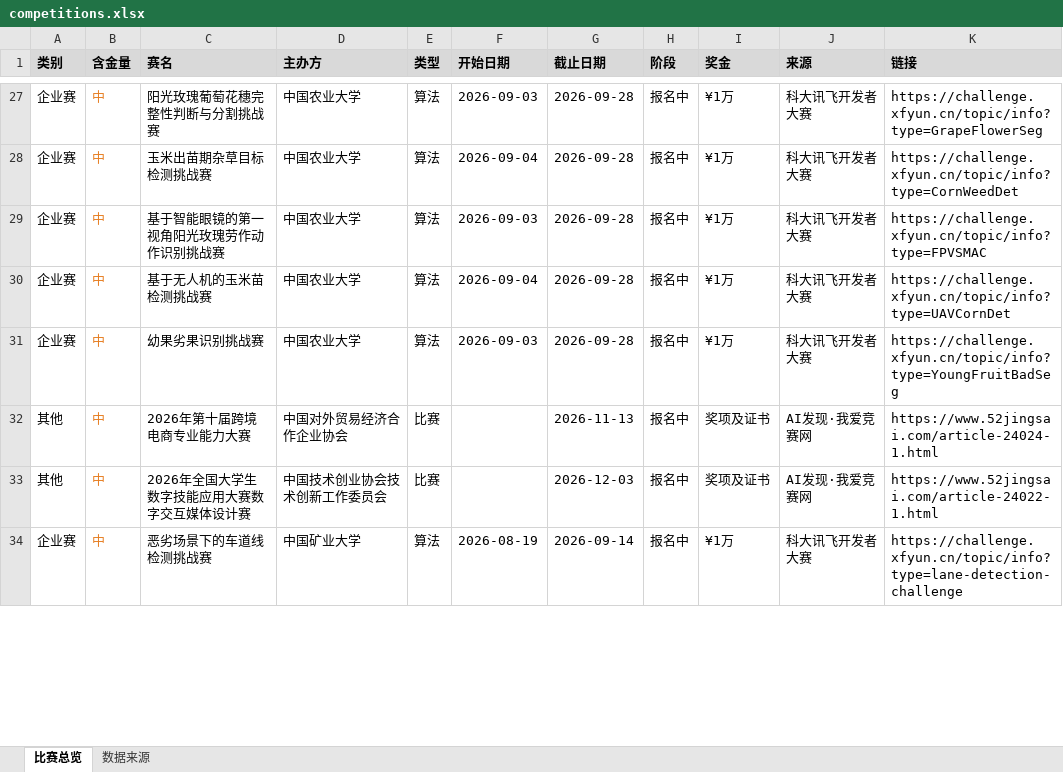
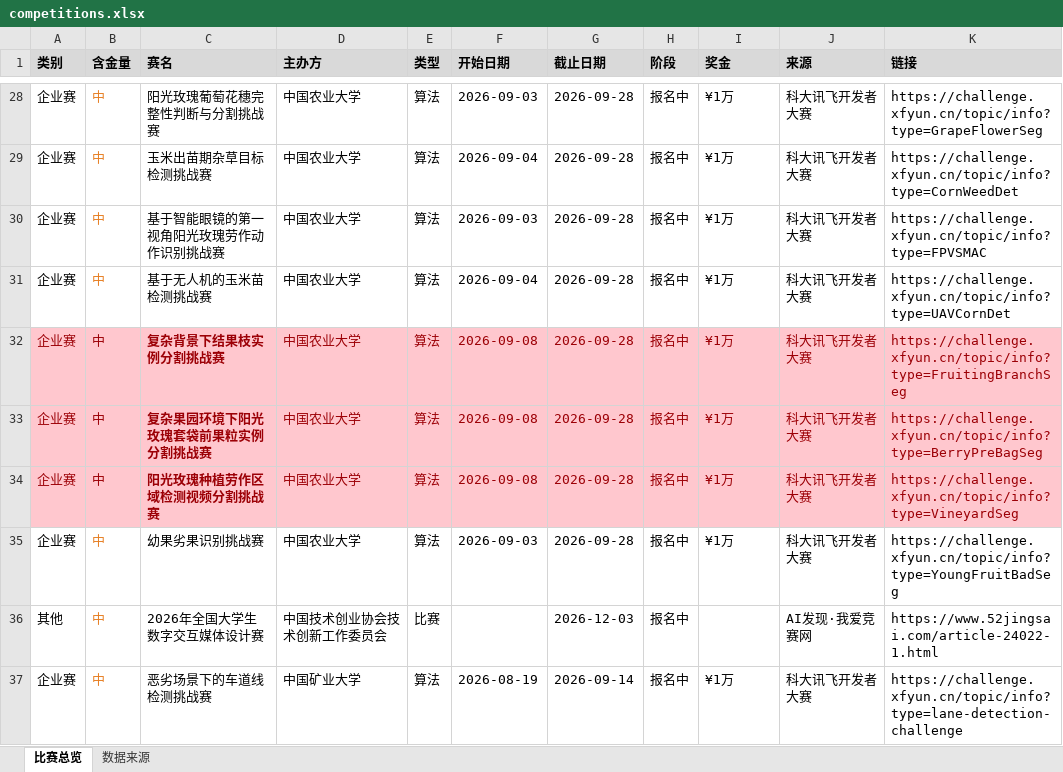
Before and after one commit to ArchaicRam/competition-radar, an Excel workbook: data/competitions.xlsx, sheet 比赛总览, drawn as a sheet; only a part is shown, gaps mark what is left out; values as stored, in another font and other column widths than the file's, no borders; removed rows and columns are numbered as before the commit, all else as after; the diff covers the shown part only; the diff names each change by its address in the sheet, - before the commit and + after, or states it on an @@ line.

```diff
--- a/data/competitions.xlsx (sheet 比赛总览)
+++ b/data/competitions.xlsx (sheet 比赛总览)
+row 32: 企业赛 | 中 | 复杂背景下结果枝实例分割挑战赛 | 中国农业大学 | 算法 | 2026-09-08 | 2026-09-28 | 报名中 | ¥1万 | 科大讯飞开发者大赛 | https://challenge.xfyun.cn/topic/info?type=FruitingBranchSeg
+row 33: 企业赛 | 中 | 复杂果园环境下阳光玫瑰套袋前果粒实例分割挑战赛 | 中国农业大学 | 算法 | 2026-09-08 | 2026-09-28 | 报名中 | ¥1万 | 科大讯飞开发者大赛 | https://challenge.xfyun.cn/topic/info?type=BerryPreBagSeg
+row 34: 企业赛 | 中 | 阳光玫瑰种植劳作区域检测视频分割挑战赛 | 中国农业大学 | 算法 | 2026-09-08 | 2026-09-28 | 报名中 | ¥1万 | 科大讯飞开发者大赛 | https://challenge.xfyun.cn/topic/info?type=VineyardSeg
-row 32: 其他 | 中 | 2026年第十届跨境电商专业能力大赛 | 中国对外贸易经济合作企业协会 | 比赛 |  | 2026-11-13 | 报名中 | 奖项及证书 | AI发现·我爱竞赛网 | https://www.52jingsai.com/article-24024-1.html
-C36 (赛名): 2026年全国大学生数字技能应用大赛数字交互媒体设计赛
+C36 (赛名): 2026年全国大学生数字交互媒体设计赛
-I36 (奖金): 奖项及证书
+I36 (奖金): (empty)
```
Also changed, not shown: 2 added rows, 2 removed rows and 8 edited cells elsewhere in this sheet, sheet 数据来源, 2 other files.
